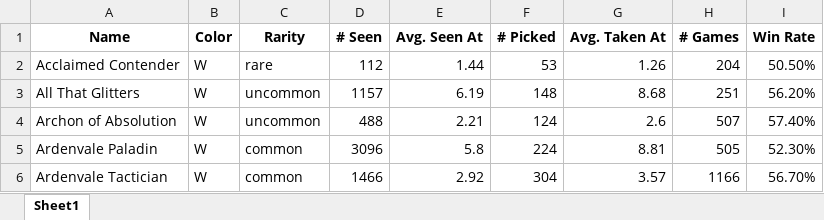
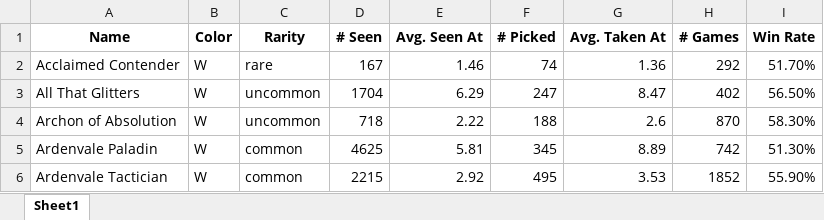
Before and after one commit to JamesYouL2/17lands, an Excel workbook: 17Lands.xlsx, sheet Sheet1, drawn as a sheet; only a part is shown; values as stored, in another font and other column widths than the file's, no borders; the diff covers the shown part only; the diff names each change by its address in the sheet, - before the commit and + after, or states it on an @@ line.

Commit message:
new data, fixes for rarity

```diff
--- a/17Lands.xlsx (sheet Sheet1)
+++ b/17Lands.xlsx (sheet Sheet1)
-D2 (# Seen): 112
+D2 (# Seen): 167
-E2 (Avg. Seen At): 1.44
+E2 (Avg. Seen At): 1.46
-F2 (# Picked): 53
+F2 (# Picked): 74
-G2 (Avg. Taken At): 1.26
+G2 (Avg. Taken At): 1.36
-H2 (# Games): 204
+H2 (# Games): 292
-I2 (Win Rate): 50.50%
+I2 (Win Rate): 51.70%
-D3 (# Seen): 1157
+D3 (# Seen): 1704
-E3 (Avg. Seen At): 6.19
+E3 (Avg. Seen At): 6.29
-F3 (# Picked): 148
+F3 (# Picked): 247
-G3 (Avg. Taken At): 8.68
+G3 (Avg. Taken At): 8.47
-H3 (# Games): 251
+H3 (# Games): 402
-I3 (Win Rate): 56.20%
+I3 (Win Rate): 56.50%
-D4 (# Seen): 488
+D4 (# Seen): 718
-E4 (Avg. Seen At): 2.21
+E4 (Avg. Seen At): 2.22
-F4 (# Picked): 124
+F4 (# Picked): 188
-H4 (# Games): 507
+H4 (# Games): 870
-I4 (Win Rate): 57.40%
+I4 (Win Rate): 58.30%
-D5 (# Seen): 3096
+D5 (# Seen): 4625
-E5 (Avg. Seen At): 5.8
+E5 (Avg. Seen At): 5.81
-F5 (# Picked): 224
+F5 (# Picked): 345
-G5 (Avg. Taken At): 8.81
+G5 (Avg. Taken At): 8.89
-H5 (# Games): 505
+H5 (# Games): 742
-I5 (Win Rate): 52.30%
+I5 (Win Rate): 51.30%
-D6 (# Seen): 1466
+D6 (# Seen): 2215
-F6 (# Picked): 304
+F6 (# Picked): 495
-G6 (Avg. Taken At): 3.57
+G6 (Avg. Taken At): 3.53
-H6 (# Games): 1166
+H6 (# Games): 1852
-I6 (Win Rate): 56.70%
+I6 (Win Rate): 55.90%
```
Also changed, not shown: 1359 edited cells elsewhere in this sheet, 1 other file.
